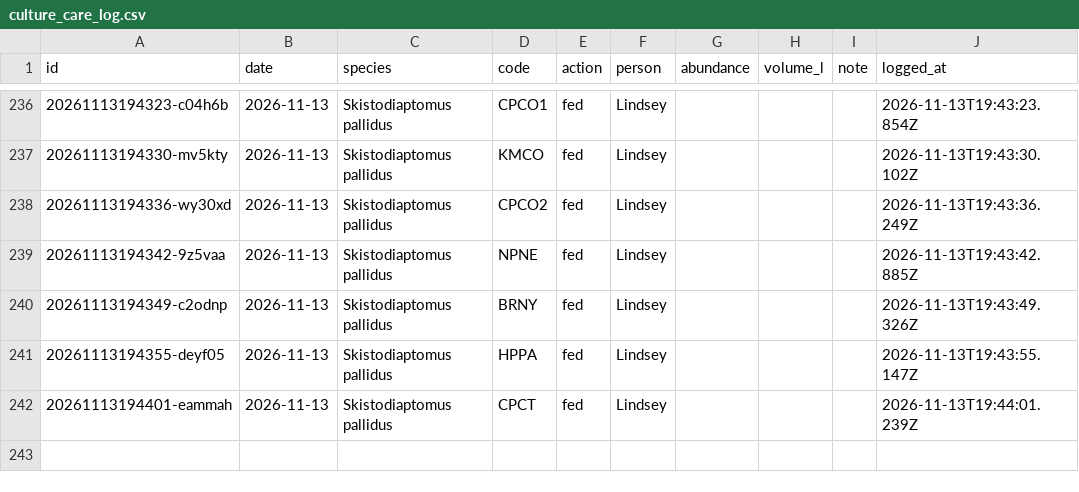
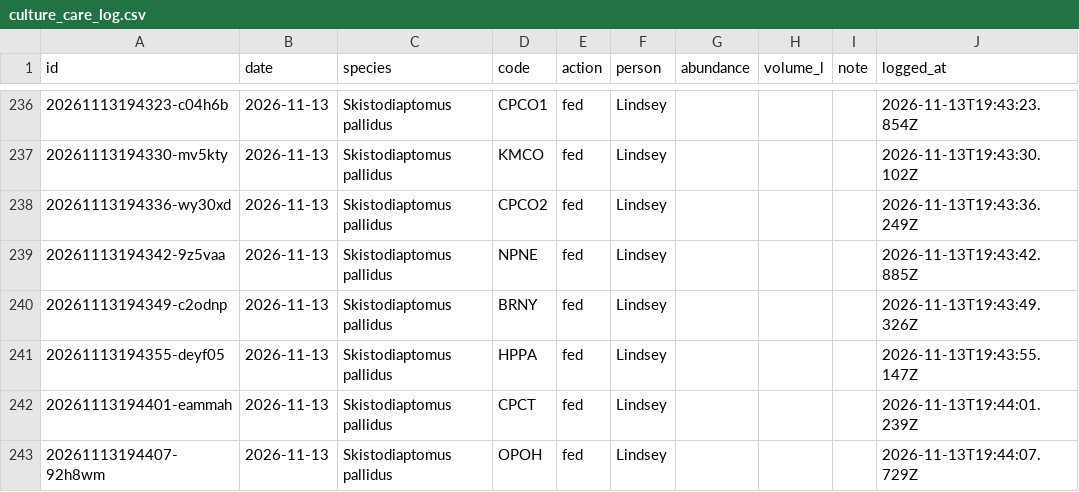
Before and after one commit to ZoopEcoEvo/lab_utilities, a CSV file: culture_details/culture_care_log.csv, drawn as a sheet; only a part is shown, gaps mark what is left out; the diff names each change by its address in the sheet, - before the commit and + after, or states it on an @@ line.

Commit message:
Culture care: fed for OPOH, Skistodiaptomus pallidus (Lindsey)

```diff
--- a/culture_details/culture_care_log.csv
+++ b/culture_details/culture_care_log.csv
+row 243: 20261113194407-92h8wm | 2026-11-13 | Skistodiaptomus pallidus | OPOH | fed | Lindsey |  |  |  | 2026-11-13T19:44:07.729Z
```
